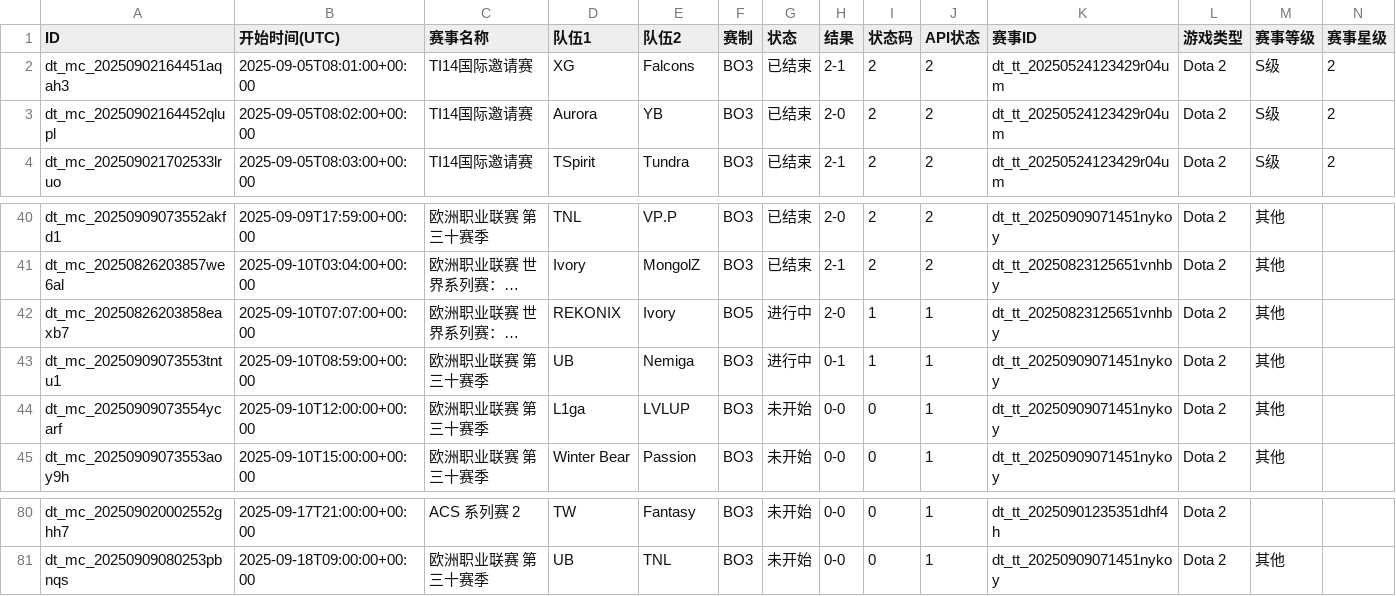
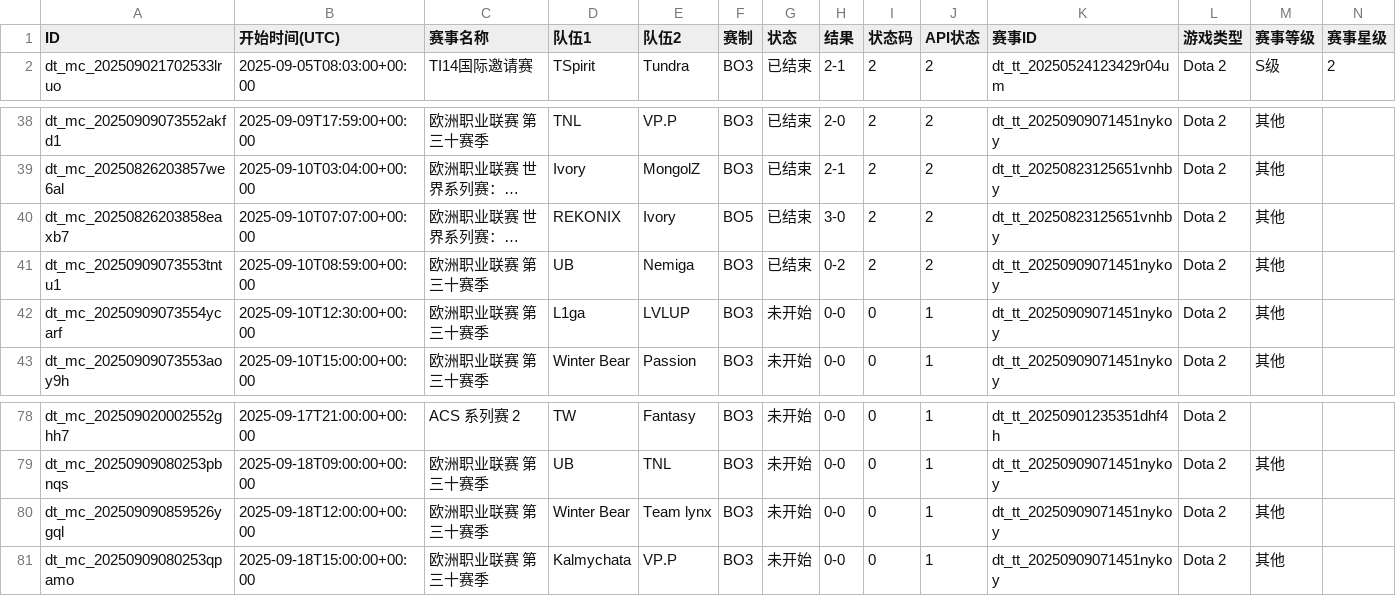
Before and after one commit to Miku196/a-ics, a CSV file: release/dota2/dota2.csv, drawn as a sheet; only a part is shown, gaps mark what is left out; long unchanged cells end in …; removed rows and columns are numbered as before the commit, all else as after; rows hold the shown columns only; the diff names each change by its address in the sheet, - before the commit and + after, or states it on an @@ line.

```diff
--- a/release/dota2/dota2.csv
+++ b/release/dota2/dota2.csv
-row 2: dt_mc_20250902164451aqah3 | 2025-09-05T08:01:00+00:00 | TI14国际邀请赛 | XG | Falcons | BO3 | 已结束 | 2-1 | 2 | 2 | dt_tt_20250524123429r04um | Dota 2 | S级 | 2
-row 3: dt_mc_20250902164452qlupl | 2025-09-05T08:02:00+00:00 | TI14国际邀请赛 | Aurora | YB | BO3 | 已结束 | 2-0 | 2 | 2 | dt_tt_20250524123429r04um | Dota 2 | S级 | 2
-G40:G41 (状态): 进行中
+G40:G41 (状态): 已结束
-H40 (结果): 2-0
+H40 (结果): 3-0
-I40:I41 (状态码): 1
+I40:I41 (状态码): 2
-J40:J41 (API状态): 1
+J40:J41 (API状态): 2
-H41 (结果): 0-1
+H41 (结果): 0-2
-B42 (开始时间(UTC)): 2025-09-10T12:00:00+00:00
+B42 (开始时间(UTC)): 2025-09-10T12:30:00+00:00
+row 80: dt_mc_202509090859526ygql | 2025-09-18T12:00:00+00:00 | 欧洲职业联赛 第三十赛季 | Winter Bear | Team lynx | BO3 | 未开始 | 0-0 | 0 | 1 | dt_tt_20250909071451nykoy | Dota 2 | 其他
+row 81: dt_mc_20250909080253qpamo | 2025-09-18T15:00:00+00:00 | 欧洲职业联赛 第三十赛季 | Kalmychata | VP.P | BO3 | 未开始 | 0-0 | 0 | 1 | dt_tt_20250909071451nykoy | Dota 2 | 其他
```
Also changed, not shown: release/csgo/csgo.csv, 6 other files.
